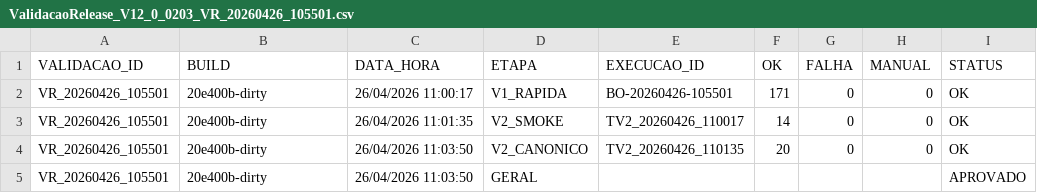
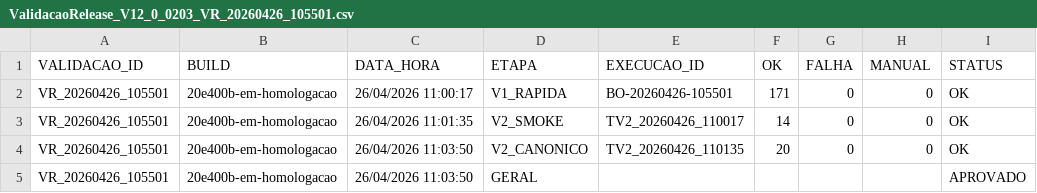
Before and after one commit to rwv8gscs8g-blip/credenciamento, a CSV file: auditoria/evidencias/V12.0.0203/ValidacaoRelease_V12_0_0203_VR_20260426_105501.csv, drawn as a sheet; only a part is shown; the diff names each change by its address in the sheet, - before the commit and + after, or states it on an @@ line.

Commit message:
chore: localize build state labels

```diff
--- a/auditoria/evidencias/V12.0.0203/ValidacaoRelease_V12_0_0203_VR_20260426_105501.csv
+++ b/auditoria/evidencias/V12.0.0203/ValidacaoRelease_V12_0_0203_VR_20260426_105501.csv
-B2:B5 (BUILD): 20e400b-dirty
+B2:B5 (BUILD): 20e400b-em-homologacao
```
Also changed, not shown: auditoria/evidencias/V12.0.0203/ValidacaoRelease_V12_0_0203_VR_20260426_111549.csv, 9 other files.
